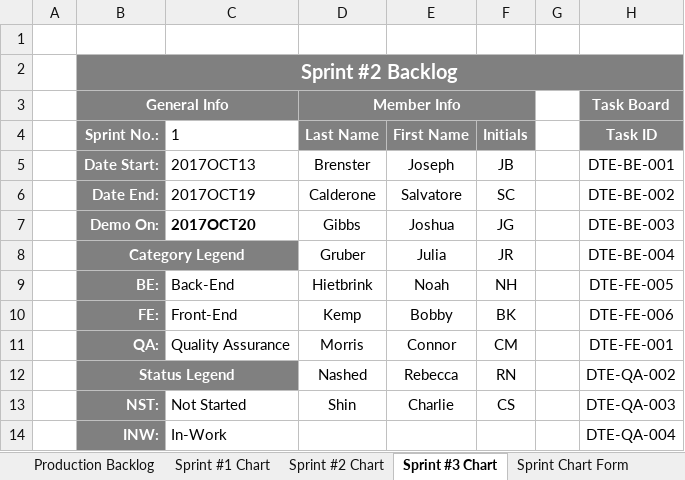
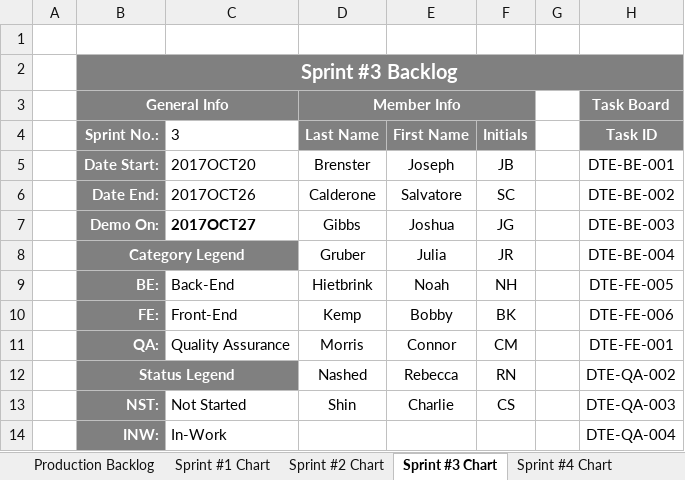
Before and after one commit to bobbykemp/GDC2017Project, an Excel workbook: Management/Production_Progress_Oct_2017.xlsx, sheet Sprint #3 Chart, drawn as a sheet; only a part is shown; values as stored, in another font and other column widths than the file's, no borders; charts and pictures and conditional formats not drawn; the diff names each change by its address in the sheet, - before the commit and + after, or states it on an @@ line.

```diff
--- a/Management/Production_Progress_Oct_2017.xlsx (sheet Sprint #3 Chart)
+++ b/Management/Production_Progress_Oct_2017.xlsx (sheet Sprint #3 Chart)
+sheet tab: Sprint #4 Chart
-B2 (Sprint No.:): Sprint #2 Backlog
+B2 (Sprint No.:): Sprint #3 Backlog
-C4: 1
+C4: 3
-C5 (3): 2017OCT13
+C5 (3): 2017OCT20
-C6 (3): 2017OCT19
+C6 (3): 2017OCT26
-C7 (3): 2017OCT20
+C7 (3): 2017OCT27
```
Also changed, not shown: sheet Sprint #2 Chart, charts or pictures, Management/Production_Progress_Templet.xlsx.
